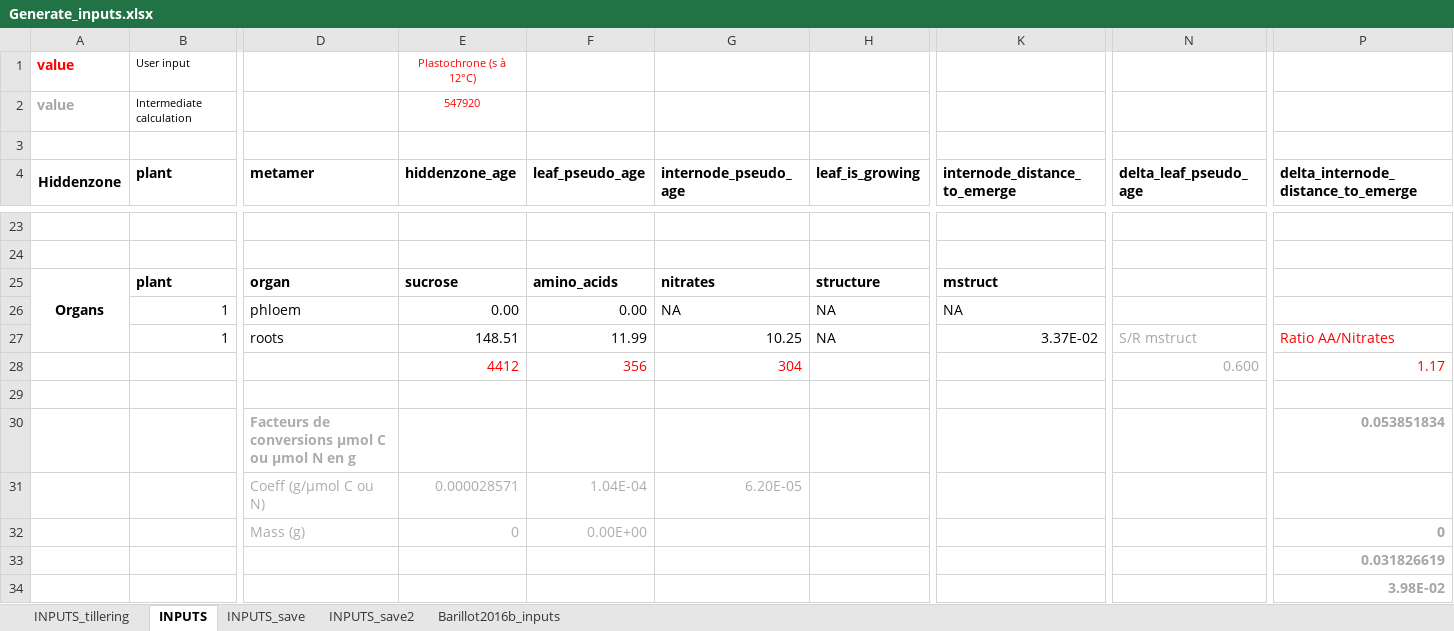
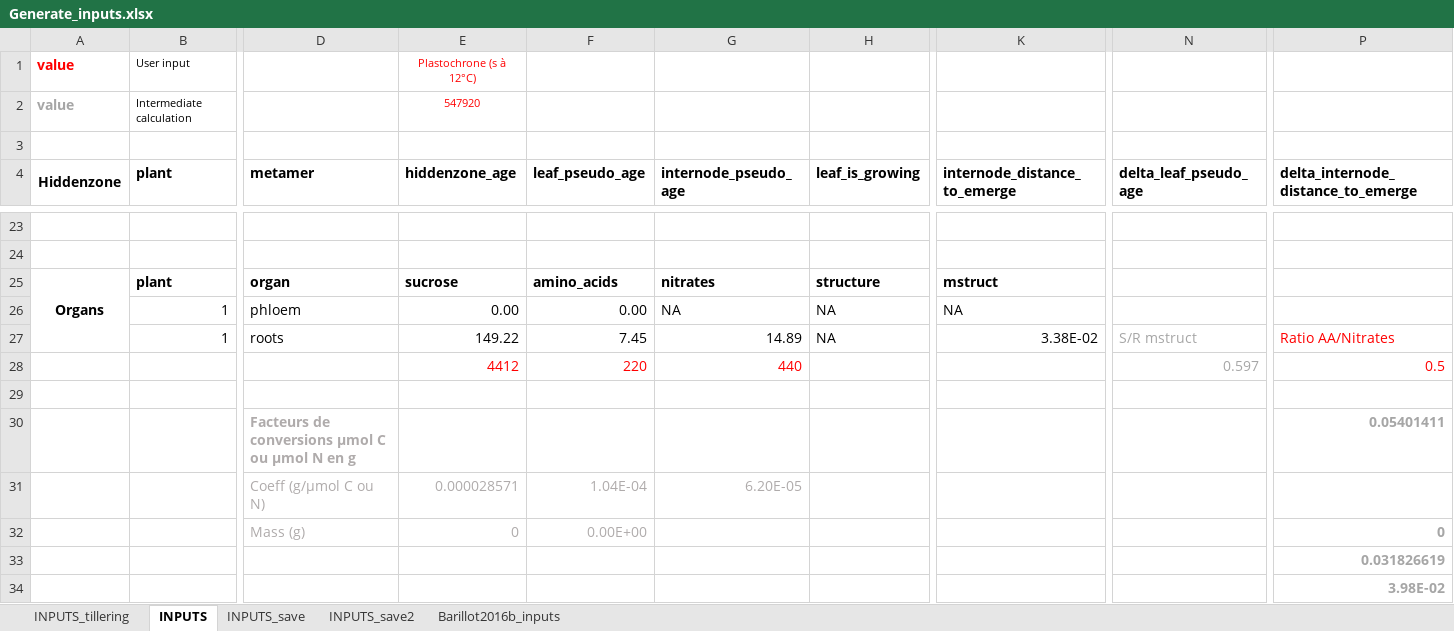
Before and after one commit to openalea/WheatFspm, an Excel workbook: fspmwheat/inputs/Generate_inputs.xlsx, sheet INPUTS, drawn as a sheet; only a part is shown, gaps mark what is left out; values as stored, in another font and other column widths than the file's, no borders; the diff names each change by its address in the sheet, - before the commit and + after, or states it on an @@ line.

Commit message:
Correction of root mass input.

```diff
--- a/fspmwheat/inputs/Generate_inputs.xlsx (sheet INPUTS)
+++ b/fspmwheat/inputs/Generate_inputs.xlsx (sheet INPUTS)
-E27 (hiddenzone_age): 148.51
+E27 (hiddenzone_age): 149.22
-F27 (leaf_pseudo_age): 11.99
+F27 (leaf_pseudo_age): 7.45
-G27 (internode_pseudo_age): 10.25
+G27 (internode_pseudo_age): 14.89
-K27 (internode_distance_to_emerge): 3.37E-02
+K27 (internode_distance_to_emerge): 3.38E-02
-F28 (leaf_pseudo_age): 356
+F28 (leaf_pseudo_age): 220
-G28 (internode_pseudo_age): 304
+G28 (internode_pseudo_age): 440
-N28 (delta_leaf_pseudo_age): 0.600
+N28 (delta_leaf_pseudo_age): 0.597
-P28: 1.17
+P28: 0.5
-P30: 0.053851834
+P30: 0.05401411
```
Also changed, not shown: sheet INPUTS_tillering, sheet Barillot2016b_inputs, formulas that keep their value, 1 other file.
